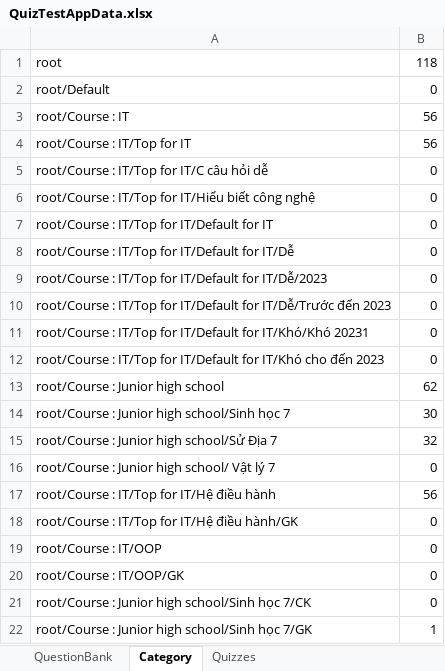
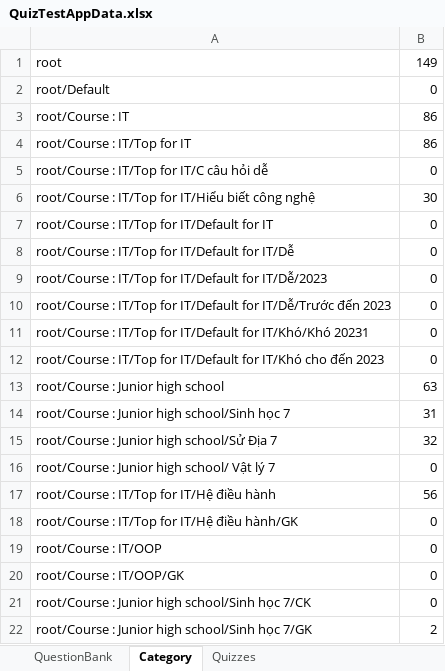
Before and after one commit to dat94-03/quiz-test-app, an Excel workbook: src/main/java/data/QuizTestAppData.xlsx, sheet Category, drawn as a sheet; values as stored, in another font and other column widths than the file's, no borders; the diff names each change by its address in the sheet, - before the commit and + after, or states it on an @@ line.

```diff
--- a/src/main/java/data/QuizTestAppData.xlsx (sheet Category)
+++ b/src/main/java/data/QuizTestAppData.xlsx (sheet Category)
-B1: 118
+B1: 149
-B3:B4: 56
+B3:B4: 86
-B6: 0
+B6: 30
-B13: 62
+B13: 63
-B14: 30
+B14: 31
-B22: 1
+B22: 2
```
Also changed, not shown: sheet QuestionBank, sheet Quizzes, 14 other files.
